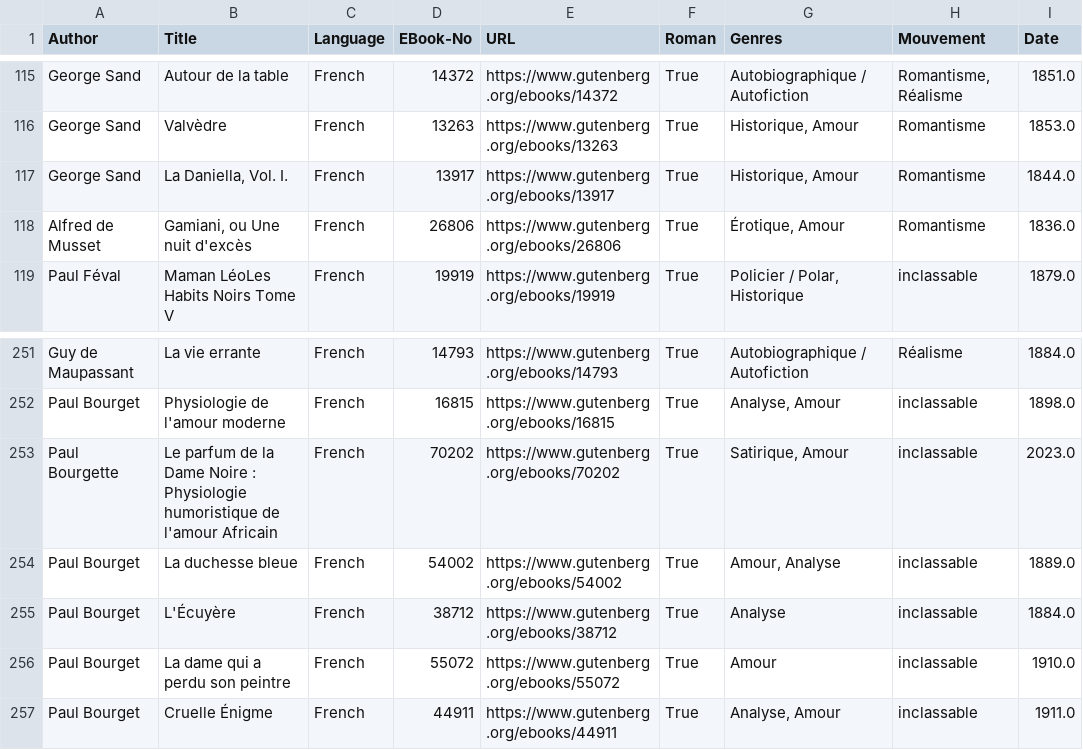
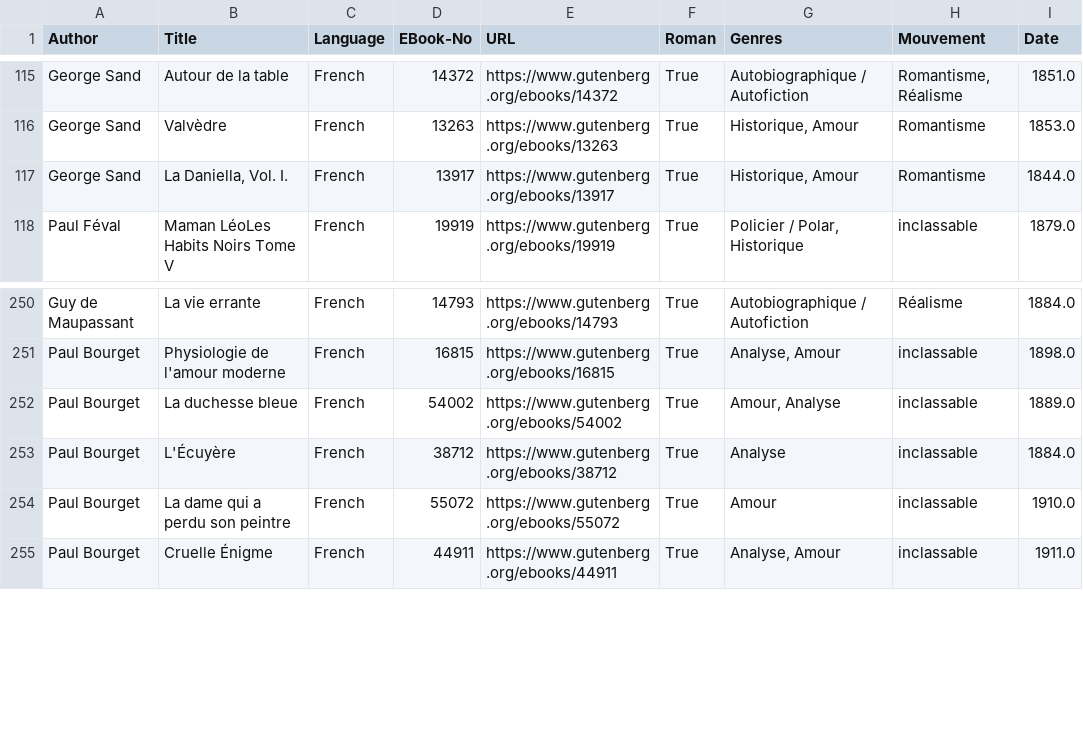
Before and after one commit to hadrienstrichard/author-style-ai-analysis, a CSV file: Data/books.csv, drawn as a sheet; only a part is shown, gaps mark what is left out.

```diff
--- a/Data/books.csv
+++ b/Data/books.csv
@@ -117,3 +117,2 @@ George Sand,Valvèdre,French,13263,https://www.gutenberg.org/ebooks/13263,True,"
 George Sand,"La Daniella, Vol. I.",French,13917,https://www.gutenberg.org/ebooks/13917,True,"Historique, Amour",Romantisme,1844.0
-Alfred de Musset,"Gamiani, ou Une nuit d'excès",French,26806,https://www.gutenberg.org/ebooks/26806,True,"Érotique, Amour",Romantisme,1836.0
 Paul Féval,Maman LéoLes Habits Noirs Tome V,French,19919,https://www.gutenberg.org/ebooks/19919,True,"Policier / Polar, Historique",inclassable,1879.0
@@ -252,3 +251,2 @@ Guy de Maupassant,La vie errante,French,14793,https://www.gutenberg.org/ebooks/1
 Paul Bourget,Physiologie de l'amour moderne,French,16815,https://www.gutenberg.org/ebooks/16815,True,"Analyse, Amour",inclassable,1898.0
-Paul Bourgette,Le parfum de la Dame Noire :  Physiologie humoristique de l'amour Africain,French,70202,https://www.gutenberg.org/ebooks/70202,True,"Satirique, Amour",inclassable,2023.0
 Paul Bourget,La duchesse bleue,French,54002,https://www.gutenberg.org/ebooks/54002,True,"Amour, Analyse",inclassable,1889.0
```
Also changed, not shown: Data/final_authors.csv, 3 other files.
